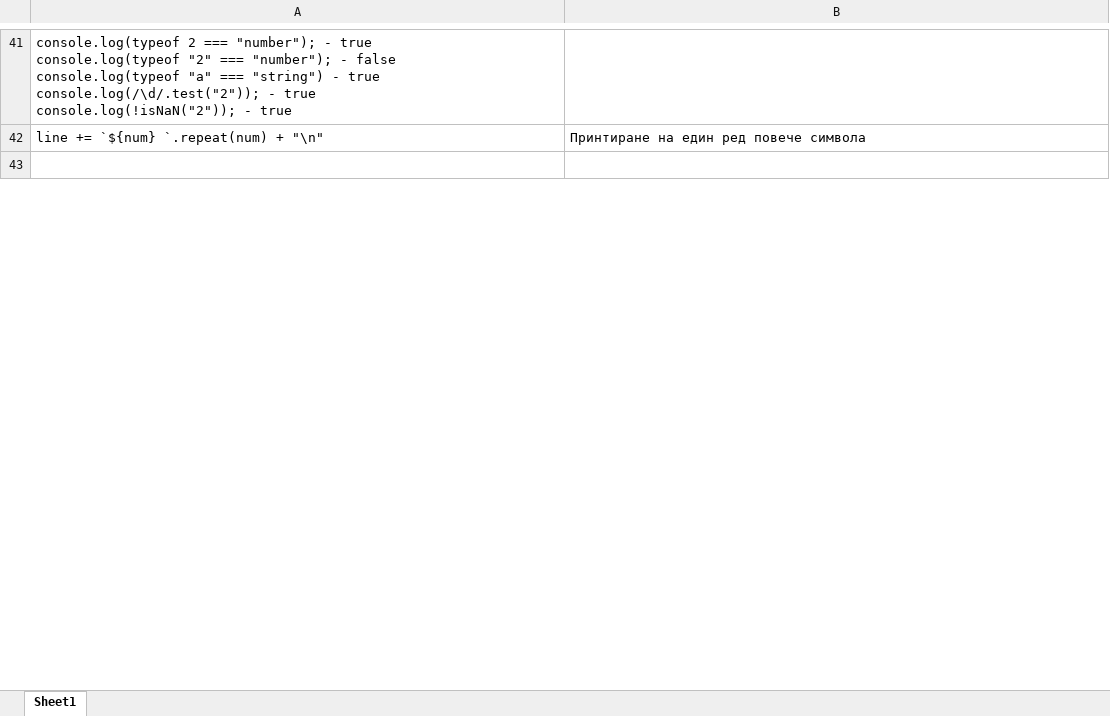
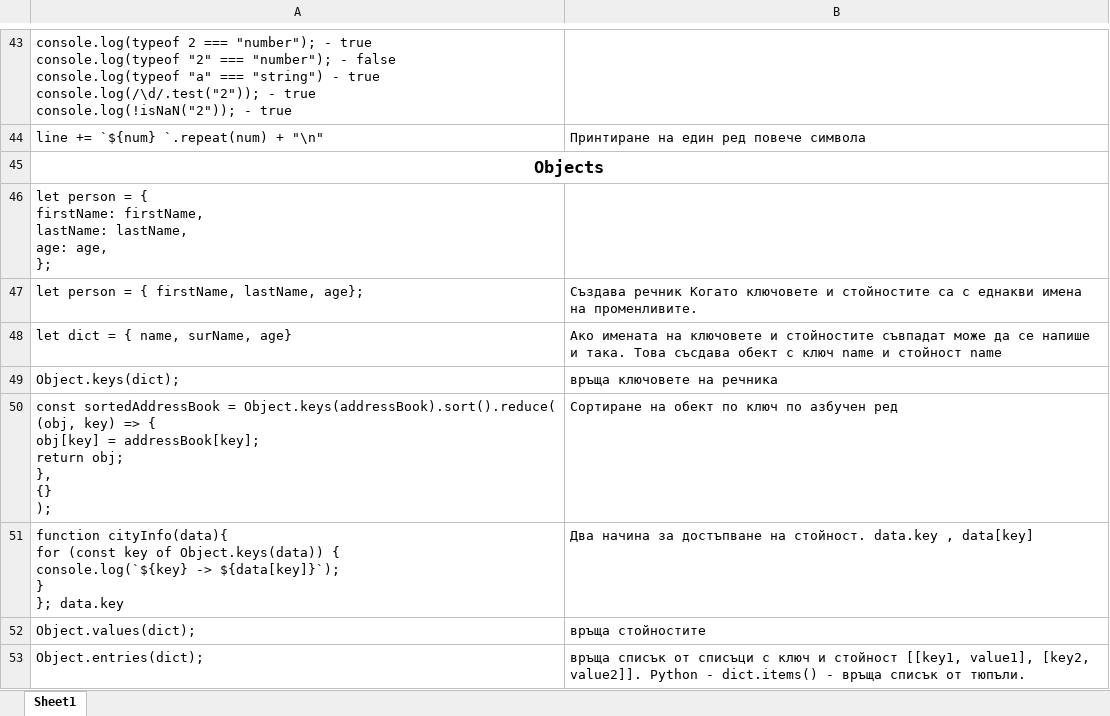
Before and after one commit to astankin/JavaScript, an Excel workbook: JavaScript.xlsx, sheet Sheet1, drawn as a sheet; only a part is shown, gaps mark what is left out; the shorter side is filled out with more unchanged rows; values as stored, in another font and other column widths than the file's, no borders; ↵ is a line break in a cell; the diff covers the shown part only; the diff names each change by its address in the sheet, - before the commit and + after, or states it on an @@ line.

Commit message:
Uploading Objects and Classes - Lab

```diff
--- a/JavaScript.xlsx (sheet Sheet1)
+++ b/JavaScript.xlsx (sheet Sheet1)
+row 45: Objects
+row 46: let person = { ↵ firstName: firstName, ↵ lastName: lastName, ↵ age: age, ↵ };
+row 47: let person = { firstName, lastName, age}; | Създава речник Когато ключовете и стойностите са с еднакви имена на променливите.
+row 48: let dict = { name, surName, age} | Ако имената на ключовете и стойностите съвпадат може да се напише и така. Това съсдава обект с ключ name и стойност name
+row 49: Object.keys(dict); | връща ключовете на речника
+row 50: const sortedAddressBook = Object.keys(addressBook).sort().reduce( ↵ (obj, key) => { ↵ obj[key] = addressBook[key]; ↵ return obj; ↵ }, ↵ {} ↵ ); | Сортиране на обект по ключ по азбучен ред
+row 51: function cityInfo(data){ ↵ for (const key of Object.keys(data)) { ↵ console.log(`${key} -> ${data[key]}`); ↵ } ↵ }; data.key | Два начина за достъпване на стойност. data.key , data[key]
+row 52: Object.values(dict); | връща стойностите
+row 53: Object.entries(dict); | връща списък от списъци с ключ и стойност [[key1, value1], [key2, value2]]. Python - dict.items() - връща списък от тюпъли.
```
Also changed, not shown: 11 added rows, 1 edited cell and cell formats elsewhere in this sheet, 13 other files.
